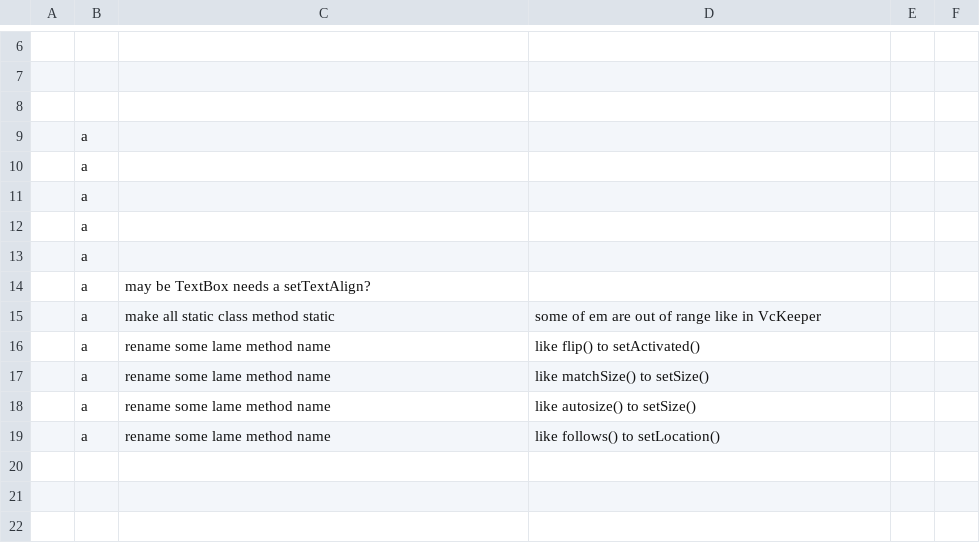
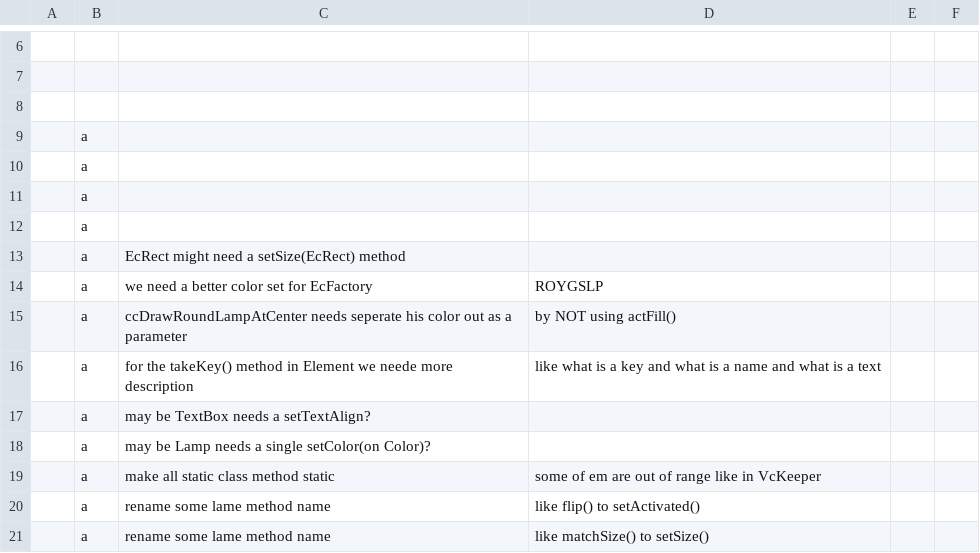
Before and after one commit to keyboard2769/myAHKScript, a CSV file: csv/_note.csv, drawn as a sheet; only a part is shown, gaps mark what is left out; the shorter side is filled out with more unchanged rows.

Commit message:
_1812131403

```diff
--- a/csv/_note.csv
+++ b/csv/_note.csv
@@ -12,4 +12,8 @@
 ,a,,,,
-,a,,,,
+,a,EcRect might need a setSize(EcRect) method,,,
+,a,we need a better color set for EcFactory,ROYGSLP,,
+,a,ccDrawRoundLampAtCenter needs seperate his color out as a parameter,by NOT using actFill(),,
+,a,for the takeKey() method in Element we neede more description,like what is a key and what is a name and what is a text,,
 ,a,may be TextBox needs a setTextAlign?,,,
+,a,may be Lamp needs a single setColor(on Color)?,,,
 ,a,make all static class method static ,some of em are out of range like in VcKeeper,,
```
